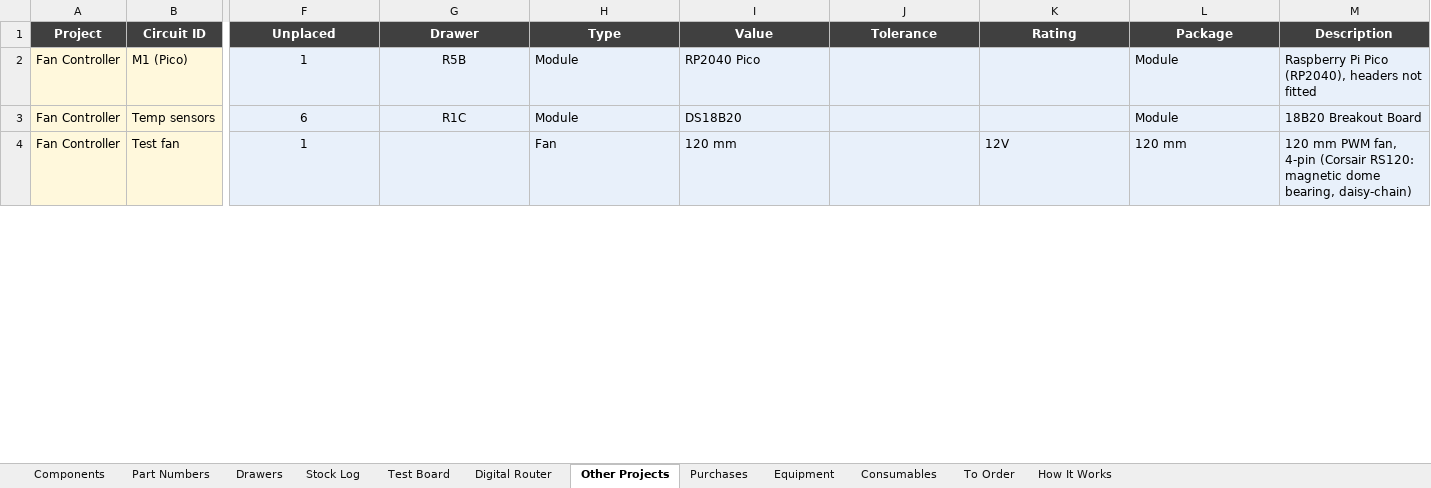
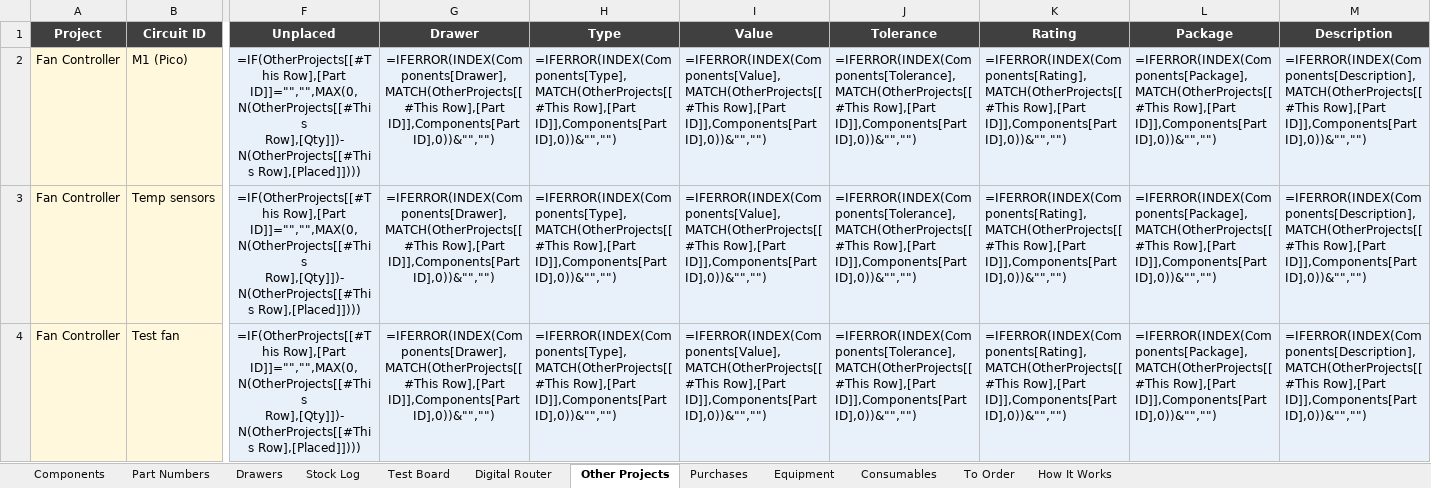
Before and after one commit to calris/Inventory, an Excel workbook: parts-inventory.xlsx, sheet Other Projects, drawn as a sheet; only a part is shown, gaps mark what is left out; values as stored, in another font and other column widths than the file's, no borders; formulas without a stored value are shown as written; conditional formats and table styles not drawn; the diff covers the shown part only; the diff names each change by its address in the sheet, - before the commit and + after, or states it on an @@ line.

```diff
--- a/parts-inventory.xlsx (sheet Other Projects)
+++ b/parts-inventory.xlsx (sheet Other Projects)
-F2 (Unplaced): 1
+F2 (Unplaced): =IF(OtherProjects[[#This Row],[Part ID]]="","",MAX(0,N(OtherProjects[[#This Row],[Qty]])-N(OtherProjects[[#This Row],[Placed]])))
-G2 (Drawer): R5B
+G2 (Drawer): =IFERROR(INDEX(Components[Drawer],MATCH(OtherProjects[[#This Row],[Part ID]],Components[Part ID],0))&"","")
-H2:H3 (Type): Module
+H2:H3 (Type): =IFERROR(INDEX(Components[Type],MATCH(OtherProjects[[#This Row],[Part ID]],Components[Part ID],0))&"","")
-I2 (Value): RP2040 Pico
+I2 (Value): =IFERROR(INDEX(Components[Value],MATCH(OtherProjects[[#This Row],[Part ID]],Components[Part ID],0))&"","")
-J2:J4 (Tolerance): (empty)
+J2:J4 (Tolerance): =IFERROR(INDEX(Components[Tolerance],MATCH(OtherProjects[[#This Row],[Part ID]],Components[Part ID],0))&"","")
-K2:K3 (Rating): (empty)
+K2:K3 (Rating): =IFERROR(INDEX(Components[Rating],MATCH(OtherProjects[[#This Row],[Part ID]],Components[Part ID],0))&"","")
-L2:L3 (Package): Module
+L2:L3 (Package): =IFERROR(INDEX(Components[Package],MATCH(OtherProjects[[#This Row],[Part ID]],Components[Part ID],0))&"","")
-M2 (Description): Raspberry Pi Pico (RP2040), headers not fitted
+M2 (Description): =IFERROR(INDEX(Components[Description],MATCH(OtherProjects[[#This Row],[Part ID]],Components[Part ID],0))&"","")
-F3 (Unplaced): 6
+F3 (Unplaced): =IF(OtherProjects[[#This Row],[Part ID]]="","",MAX(0,N(OtherProjects[[#This Row],[Qty]])-N(OtherProjects[[#This Row],[Placed]])))
-G3 (Drawer): R1C
+G3 (Drawer): =IFERROR(INDEX(Components[Drawer],MATCH(OtherProjects[[#This Row],[Part ID]],Components[Part ID],0))&"","")
-I3 (Value): DS18B20
+I3 (Value): =IFERROR(INDEX(Components[Value],MATCH(OtherProjects[[#This Row],[Part ID]],Components[Part ID],0))&"","")
-M3 (Description): 18B20 Breakout Board
+M3 (Description): =IFERROR(INDEX(Components[Description],MATCH(OtherProjects[[#This Row],[Part ID]],Components[Part ID],0))&"","")
-F4 (Unplaced): 1
+F4 (Unplaced): =IF(OtherProjects[[#This Row],[Part ID]]="","",MAX(0,N(OtherProjects[[#This Row],[Qty]])-N(OtherProjects[[#This Row],[Placed]])))
-G4 (Drawer): (empty)
+G4 (Drawer): =IFERROR(INDEX(Components[Drawer],MATCH(OtherProjects[[#This Row],[Part ID]],Components[Part ID],0))&"","")
-H4 (Type): Fan
+H4 (Type): =IFERROR(INDEX(Components[Type],MATCH(OtherProjects[[#This Row],[Part ID]],Components[Part ID],0))&"","")
-I4 (Value): 120 mm
+I4 (Value): =IFERROR(INDEX(Components[Value],MATCH(OtherProjects[[#This Row],[Part ID]],Components[Part ID],0))&"","")
-K4 (Rating): 12V
+K4 (Rating): =IFERROR(INDEX(Components[Rating],MATCH(OtherProjects[[#This Row],[Part ID]],Components[Part ID],0))&"","")
-L4 (Package): 120 mm
+L4 (Package): =IFERROR(INDEX(Components[Package],MATCH(OtherProjects[[#This Row],[Part ID]],Components[Part ID],0))&"","")
-M4 (Description): 120 mm PWM fan, 4-pin (Corsair RS120: magnetic dome bearing, daisy-chain)
+M4 (Description): =IFERROR(INDEX(Components[Description],MATCH(OtherProjects[[#This Row],[Part ID]],Components[Part ID],0))&"","")
```
Also changed, not shown: 145 edited cells elsewhere in this sheet, sheet Components, sheet To Order, sheet Digital Router, sheet Drawers, sheet Test Board, sheet Purchases, 5 more sheets, formulas that keep their value.
